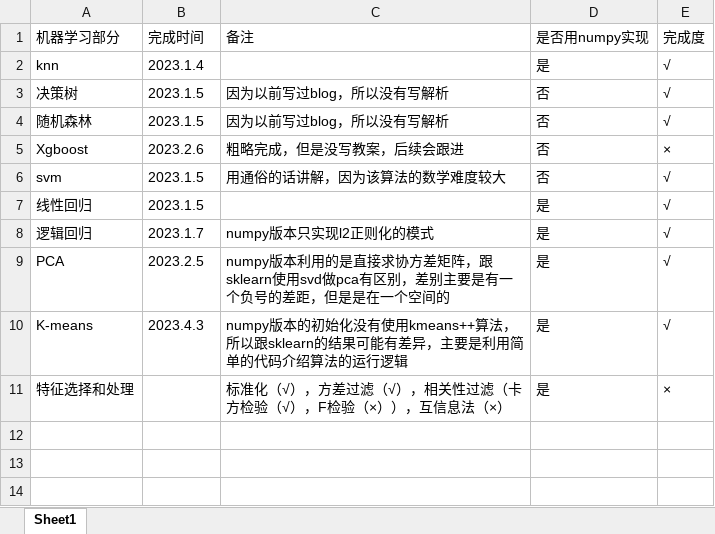
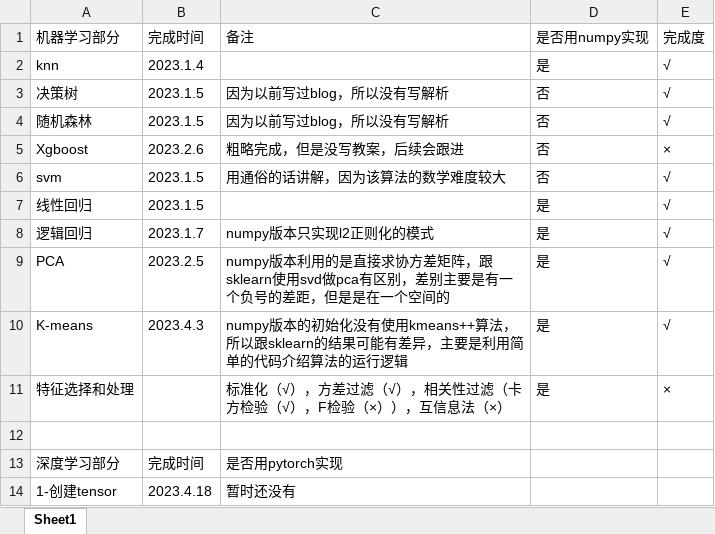
Before and after one commit to 1837669410/ml-dl, an Excel workbook: 课程内容.xlsx, sheet Sheet1, drawn as a sheet; values as stored, in another font and other column widths than the file's, no borders; the diff names each change by its address in the sheet, - before the commit and + after, or states it on an @@ line.

Commit message:
update information

```diff
--- a/课程内容.xlsx (sheet Sheet1)
+++ b/课程内容.xlsx (sheet Sheet1)
+row 12: (empty)
+row 13: 深度学习部分 | 完成时间 | 是否用pytorch实现
+row 14: 1-创建tensor | 2023.4.18 | 暂时还没有
```
